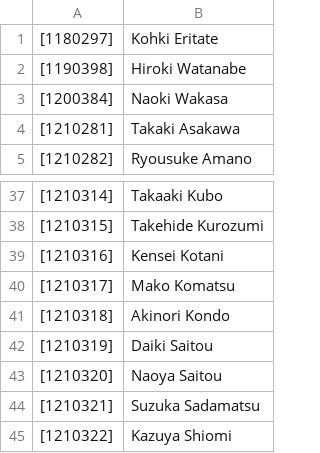
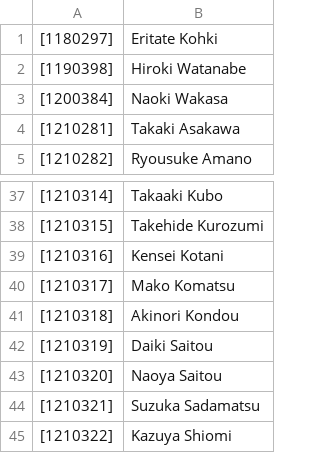
Before and after one commit to 205081w/info1, a CSV file: script/meibo_tmp.csv, drawn as a sheet; only a part is shown, gaps mark what is left out.

```diff
--- a/script/meibo_tmp.csv
+++ b/script/meibo_tmp.csv
@@ -1,2 +1,2 @@
-[1180297],Kohki Eritate
+[1180297],Eritate Kohki
 [1190398],Hiroki Watanabe
@@ -40,3 +40,3 @@
 [1210317],Mako Komatsu
-[1210318],Akinori Kondo
+[1210318],Akinori Kondou
 [1210319],Daiki Saitou
```
Also changed, not shown: 3 other files.
